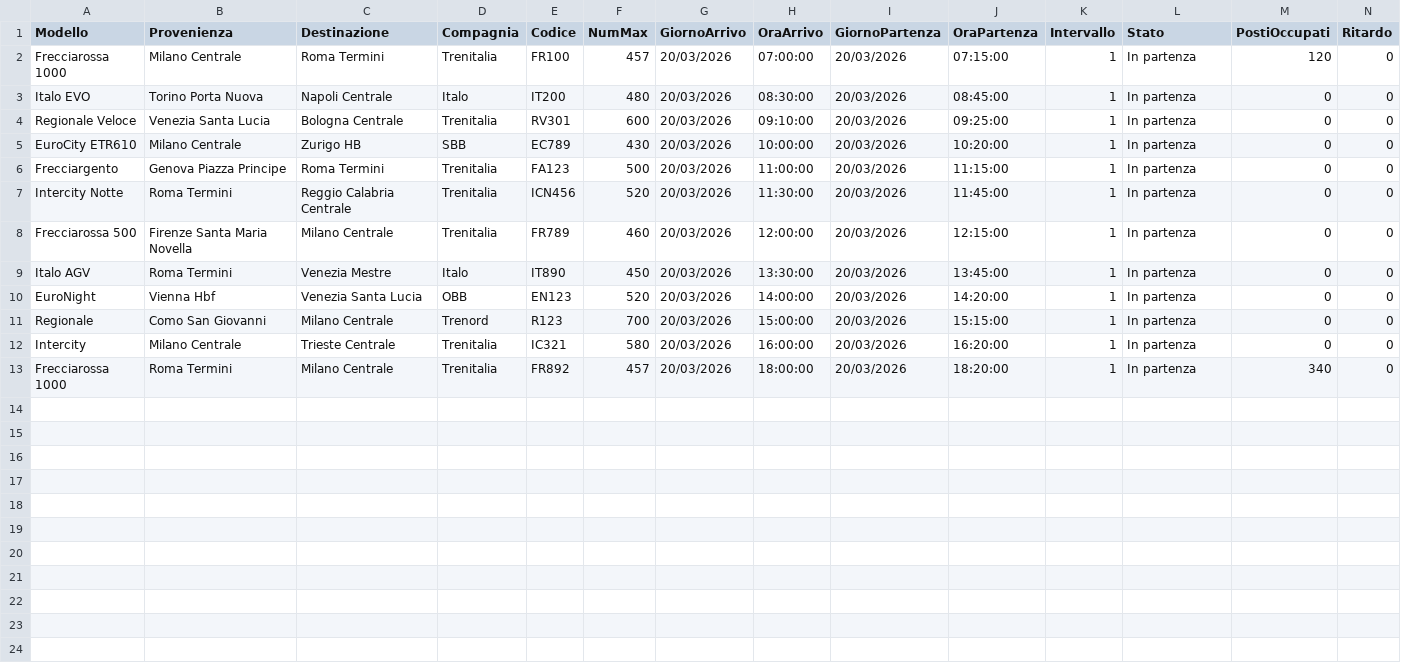
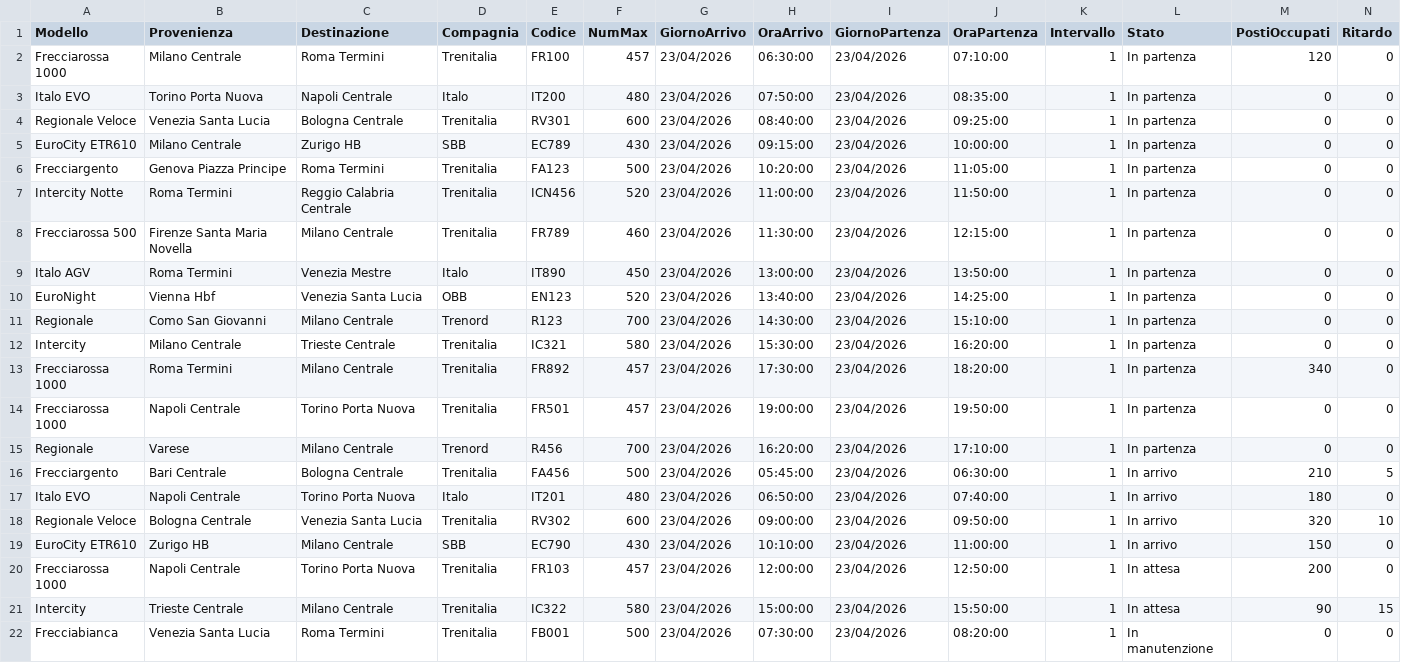
Before and after one commit to lucabertoldini00-hue/FastRail_Station, a CSV file: src/FastRailStation/salvataggioDati/treni.csv, drawn as a sheet; only a part is shown; rows hold the shown columns only; the diff names each change by its address in the sheet, - before the commit and + after, or states it on an @@ line.

```diff
--- a/src/FastRailStation/salvataggioDati/treni.csv
+++ b/src/FastRailStation/salvataggioDati/treni.csv
-G2:G13 (GiornoArrivo): 20/03/2026
+G2:G13 (GiornoArrivo): 23/04/2026
-H2 (OraArrivo): 07:00:00
+H2 (OraArrivo): 06:30:00
-I2:I13 (GiornoPartenza): 20/03/2026
+I2:I13 (GiornoPartenza): 23/04/2026
-J2 (OraPartenza): 07:15:00
+J2 (OraPartenza): 07:10:00
-H3 (OraArrivo): 08:30:00
+H3 (OraArrivo): 07:50:00
-J3 (OraPartenza): 08:45:00
+J3 (OraPartenza): 08:35:00
-H4 (OraArrivo): 09:10:00
+H4 (OraArrivo): 08:40:00
-H5 (OraArrivo): 10:00:00
+H5 (OraArrivo): 09:15:00
-J5 (OraPartenza): 10:20:00
+J5 (OraPartenza): 10:00:00
-H6 (OraArrivo): 11:00:00
+H6 (OraArrivo): 10:20:00
-J6 (OraPartenza): 11:15:00
+J6 (OraPartenza): 11:05:00
-H7 (OraArrivo): 11:30:00
+H7 (OraArrivo): 11:00:00
-J7 (OraPartenza): 11:45:00
+J7 (OraPartenza): 11:50:00
-H8 (OraArrivo): 12:00:00
+H8 (OraArrivo): 11:30:00
-H9 (OraArrivo): 13:30:00
+H9 (OraArrivo): 13:00:00
-J9 (OraPartenza): 13:45:00
+J9 (OraPartenza): 13:50:00
-H10 (OraArrivo): 14:00:00
+H10 (OraArrivo): 13:40:00
-J10 (OraPartenza): 14:20:00
+J10 (OraPartenza): 14:25:00
-H11 (OraArrivo): 15:00:00
+H11 (OraArrivo): 14:30:00
-J11 (OraPartenza): 15:15:00
+J11 (OraPartenza): 15:10:00
-H12 (OraArrivo): 16:00:00
+H12 (OraArrivo): 15:30:00
-H13 (OraArrivo): 18:00:00
+H13 (OraArrivo): 17:30:00
+row 14: Frecciarossa 1000 | Napoli Centrale | Torino Porta Nuova | Trenitalia | FR501 | 457 | 23/04/2026 | 19:00:00 | 23/04/2026 | 19:50:00 | 1 | In partenza | 0 | 0
+row 15: Regionale | Varese | Milano Centrale | Trenord | R456 | 700 | 23/04/2026 | 16:20:00 | 23/04/2026 | 17:10:00 | 1 | In partenza | 0 | 0
+row 16: Frecciargento | Bari Centrale | Bologna Centrale | Trenitalia | FA456 | 500 | 23/04/2026 | 05:45:00 | 23/04/2026 | 06:30:00 | 1 | In arrivo | 210 | 5
+row 17: Italo EVO | Napoli Centrale | Torino Porta Nuova | Italo | IT201 | 480 | 23/04/2026 | 06:50:00 | 23/04/2026 | 07:40:00 | 1 | In arrivo | 180 | 0
+row 18: Regionale Veloce | Bologna Centrale | Venezia Santa Lucia | Trenitalia | RV302 | 600 | 23/04/2026 | 09:00:00 | 23/04/2026 | 09:50:00 | 1 | In arrivo | 320 | 10
+row 19: EuroCity ETR610 | Zurigo HB | Milano Centrale | SBB | EC790 | 430 | 23/04/2026 | 10:10:00 | 23/04/2026 | 11:00:00 | 1 | In arrivo | 150 | 0
+row 20: Frecciarossa 1000 | Napoli Centrale | Torino Porta Nuova | Trenitalia | FR103 | 457 | 23/04/2026 | 12:00:00 | 23/04/2026 | 12:50:00 | 1 | In attesa | 200 | 0
+row 21: Intercity | Trieste Centrale | Milano Centrale | Trenitalia | IC322 | 580 | 23/04/2026 | 15:00:00 | 23/04/2026 | 15:50:00 | 1 | In attesa | 90 | 15
+row 22: Frecciabianca | Venezia Santa Lucia | Roma Termini | Trenitalia | FB001 | 500 | 23/04/2026 | 07:30:00 | 23/04/2026 | 08:20:00 | 1 | In manutenzione | 0 | 0
```
Also changed, not shown: 9 other files.
